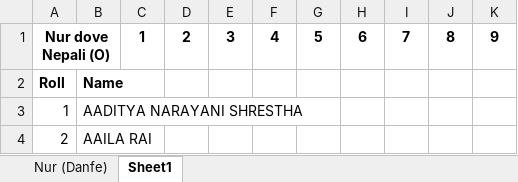
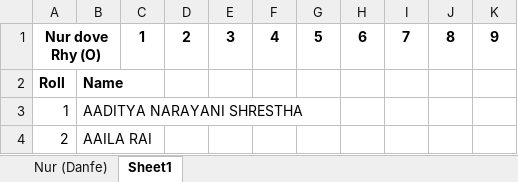
Before and after one commit to bishaldsrija08/ft_ques_2082, an Excel workbook: pre primary oral marks slip/nursery/nur, orals.xlsx, sheet Sheet1, drawn as a sheet; only a part is shown; values as stored, in another font and other column widths than the file's, no borders; the diff names each change by its address in the sheet, - before the commit and + after, or states it on an @@ line.

```diff
--- a/pre primary oral marks slip/nursery/nur, orals.xlsx (sheet Sheet1)
+++ b/pre primary oral marks slip/nursery/nur, orals.xlsx (sheet Sheet1)
-A1: Nur dove Nepali (O)
+A1: Nur dove Rhy (O)
```
Also changed, not shown: sheet Nur (Danfe), 20 other files.
